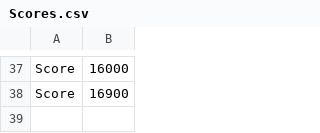
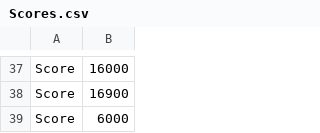
Before and after one commit to CC-Circle/kusa-kari, a CSV file: Assets/Scores.csv, drawn as a sheet; only a part is shown, gaps mark what is left out; the diff names each change by its address in the sheet, - before the commit and + after, or states it on an @@ line.

```diff
--- a/Assets/Scores.csv
+++ b/Assets/Scores.csv
+row 39: Score | 6000
```
Also changed, not shown: 15 other files.
